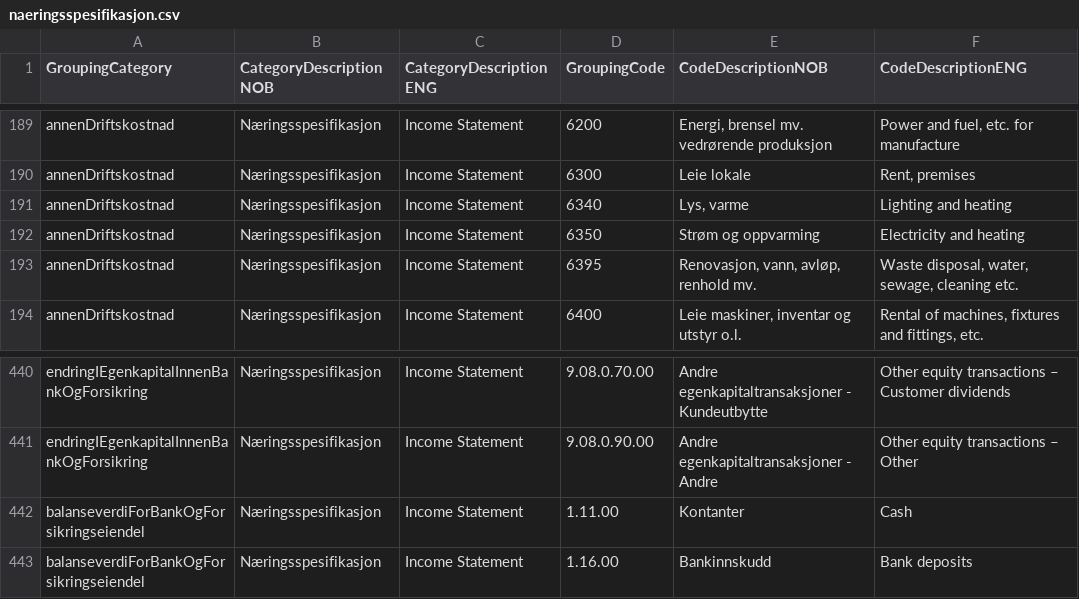
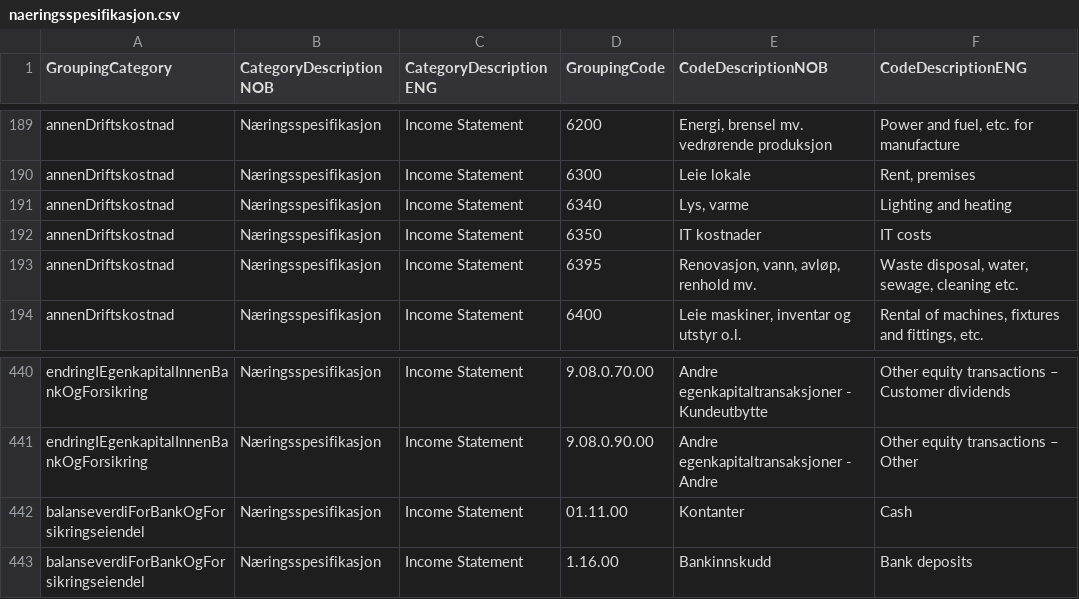
Before and after one commit to Skatteetaten/saf-t, a CSV file: SAF-T_Financial_1.3/Grouping Category Code/CSV/naeringsspesifikasjon.csv, drawn as a sheet; only a part is shown, gaps mark what is left out.

```diff
--- a/SAF-T_Financial_1.3/Grouping Category Code/CSV/naeringsspesifikasjon.csv
+++ b/SAF-T_Financial_1.3/Grouping Category Code/CSV/naeringsspesifikasjon.csv
@@ -191,3 +191,3 @@ annenDriftskostnad;Næringsspesifikasjon;Income Statement;6300;Leie lokale;Rent,
 annenDriftskostnad;Næringsspesifikasjon;Income Statement;6340;Lys, varme;Lighting and heating
-annenDriftskostnad;Næringsspesifikasjon;Income Statement;6350;Strøm og oppvarming;Electricity and heating
+annenDriftskostnad;Næringsspesifikasjon;Income Statement;6350;IT kostnader;IT costs
 annenDriftskostnad;Næringsspesifikasjon;Income Statement;6395;Renovasjon, vann, avløp, renhold mv.;Waste disposal, water, sewage, cleaning etc.
@@ -441,3 +441,3 @@ endringIEgenkapitalInnenBankOgForsikring;Næringsspesifikasjon;Income Statement;
 endringIEgenkapitalInnenBankOgForsikring;Næringsspesifikasjon;Income Statement;9.08.0.90.00;Andre egenkapitaltransaksjoner - Andre;Other equity transactions – Other
-balanseverdiForBankOgForsikringseiendel;Næringsspesifikasjon;Income Statement;1.11.00;Kontanter;Cash
+balanseverdiForBankOgForsikringseiendel;Næringsspesifikasjon;Income Statement;01.11.00;Kontanter;Cash
 balanseverdiForBankOgForsikringseiendel;Næringsspesifikasjon;Income Statement;1.16.00;Bankinnskudd;Bank deposits
```
Also changed, not shown: 1 other file.
